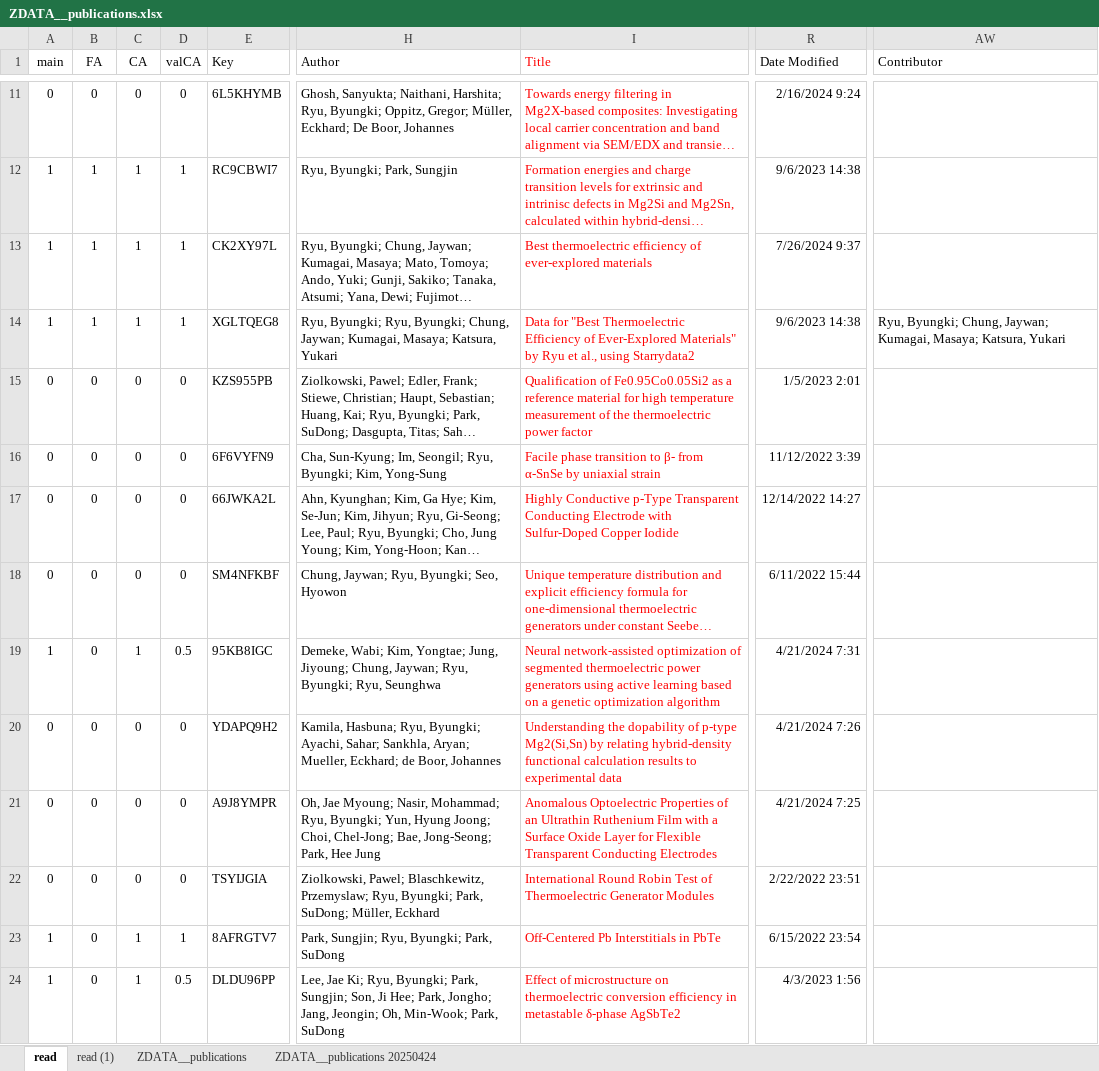
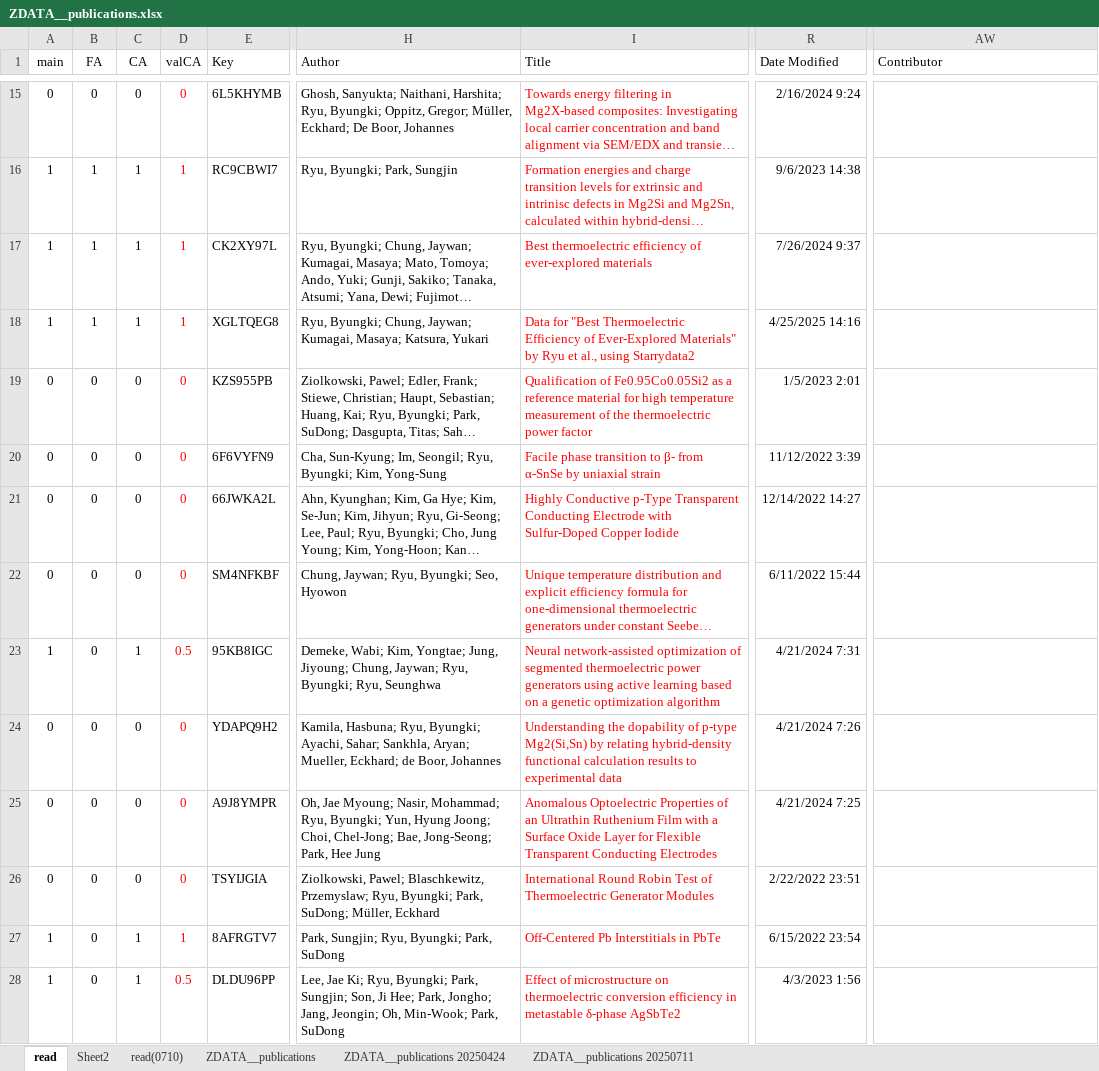
Before and after one commit to byungkiryu/byungkiryu, an Excel workbook: tabs/ZDATA__publications.xlsx, sheet read, drawn as a sheet; only a part is shown, gaps mark what is left out; long unchanged cells end in …; values as stored, in another font and other column widths than the file's, no borders; conditional formats not drawn; addresses are those after the commit; the diff covers the shown part only; the diff names each change by its address in the sheet, - before the commit and + after, or states it on an @@ line.

Commit message:
update publication, presentation

```diff
--- a/tabs/ZDATA__publications.xlsx (sheet read)
+++ b/tabs/ZDATA__publications.xlsx (sheet read)
-sheet tab: read (1)
+sheet tab: Sheet2
+sheet tab: read(0710)
+sheet tab: ZDATA__publications 20250711
-I1 text colour: #FF0000
+I1 text colour: black
-D15:D28 text colour: black
+D15:D28 text colour: #FF0000
-H18 (Author): Ryu, Byungki; Ryu, Byungki; Chung, Jaywan;…
+H18 (Author): Ryu, Byungki; Chung, Jaywan;…
-R18 (Date Modified): 9/6/2023 14:38
+R18 (Date Modified): 4/25/2025 14:16
-AW18 (Contributor): Ryu, Byungki; Chung, Jaywan; Kumagai, Masaya; Katsura, Yukari
+AW18 (Contributor): (empty)
```
Also changed, not shown: 4 added rows, 1 edited cell and cell formats elsewhere in this sheet, formulas that keep their value, tabs/ZDATA__presentations.xlsx, 3 other files.
